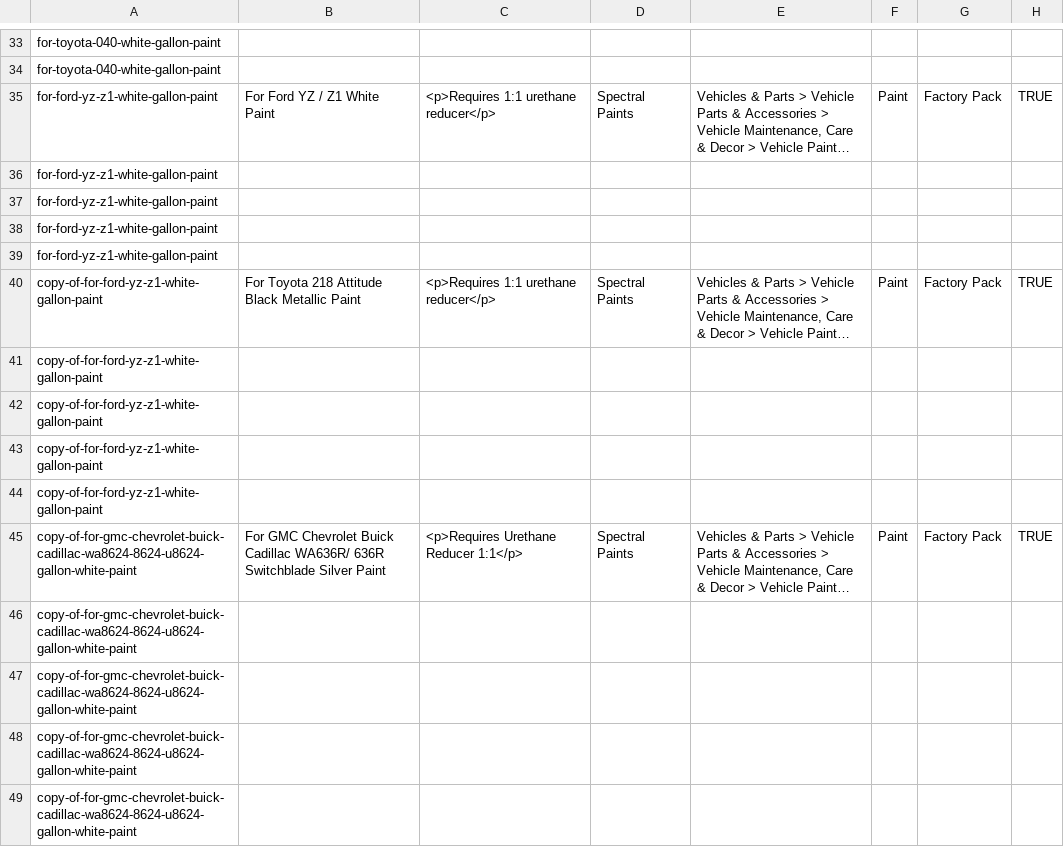
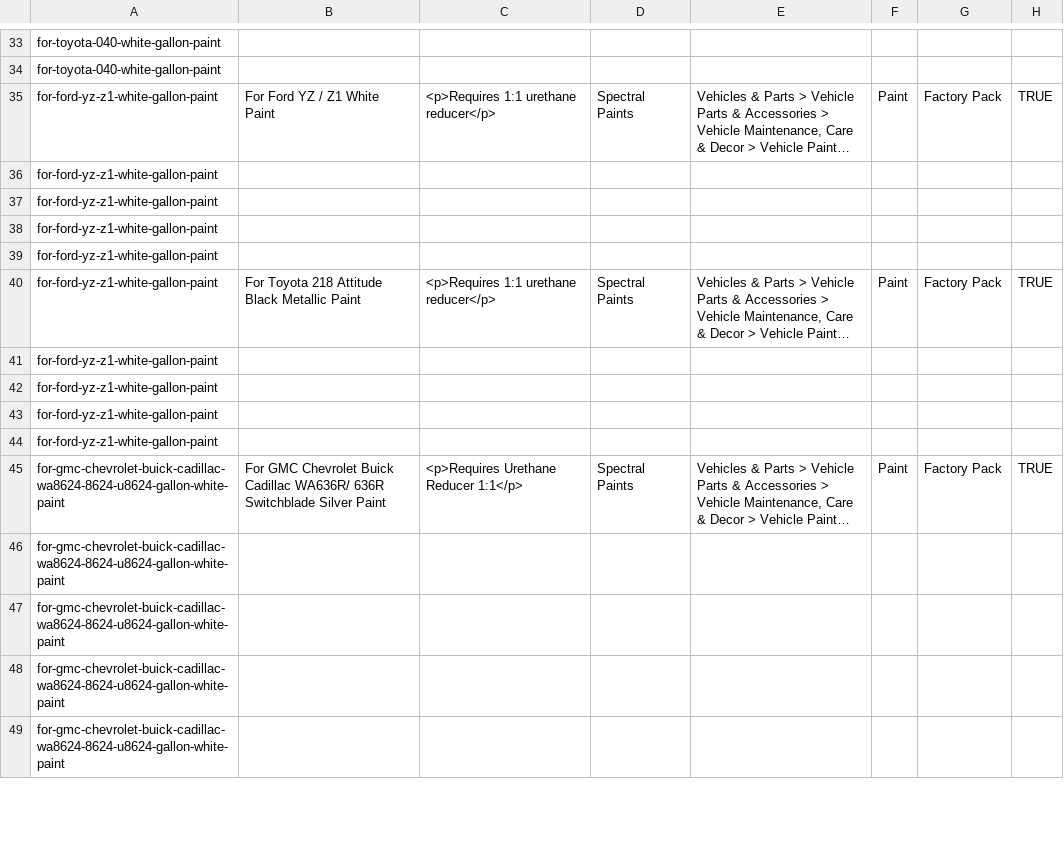
Before and after one commit to cwlnyc/spectral, a CSV file: Spectral_ShopifyExport_ProductsFactoryPacks_ChrisAmazonPkg.csv, drawn as a sheet; only a part is shown, gaps mark what is left out; long unchanged cells end in …; the diff covers the shown part only; the diff names each change by its address in the sheet, - before the commit and + after, or states it on an @@ line.

Commit message:
Enhance Shopify to Amazon integration with new templates and scripts
- Added new JSON settings to amazon_template_headers.json for improved attribute handling.
- Introduced paint_template.txt for structured paint product listings.
- Updated shopify_to_amazon.py to include error handling and refined item type keywords.
- Added new Excel files for upload processing summaries.
- Created test_minimal.txt for testing purposes.

This commit improves the overall functionality and usability of the Shopify to Amazon conversion process.

```diff
--- a/Spectral_ShopifyExport_ProductsFactoryPacks_ChrisAmazonPkg.csv
+++ b/Spectral_ShopifyExport_ProductsFactoryPacks_ChrisAmazonPkg.csv
-A40:A44: copy-of-for-ford-yz-z1-white-gallon-paint
+A40:A44: for-ford-yz-z1-white-gallon-paint
-A45:A49: copy-of-for-gmc-chevrolet-buick-cadillac-wa8624-8624-u8624-gallon-white-paint
+A45:A49: for-gmc-chevrolet-buick-cadillac-wa8624-8624-u8624-gallon-white-paint
```
Also changed, not shown: 21 edited cells elsewhere in this file, 7 other files.
